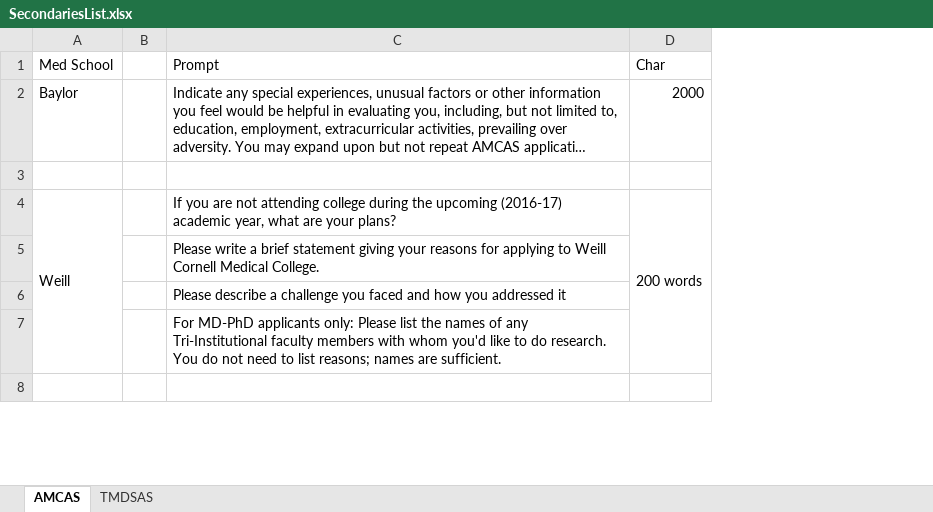
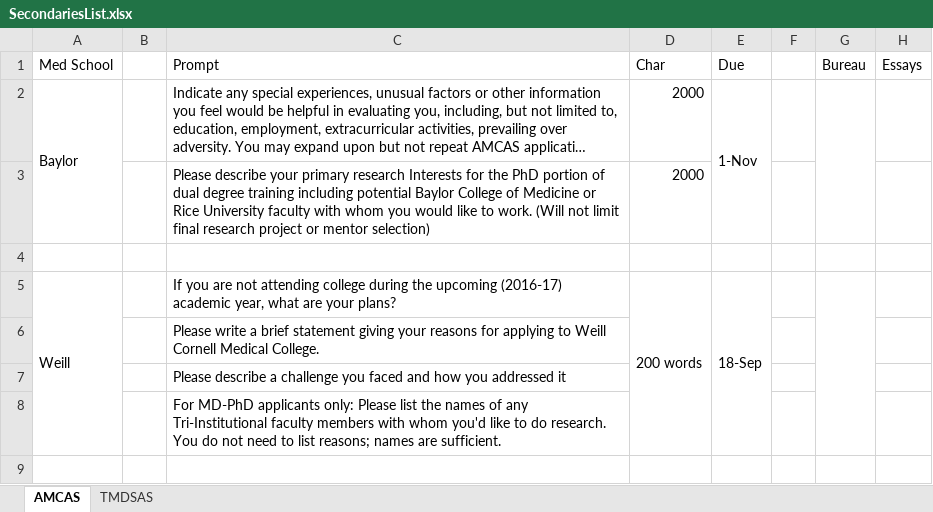
Before and after one commit to BenjaminTran/MedApplication, an Excel workbook: Secondaries/SecondariesList.xlsx, sheet AMCAS, drawn as a sheet; only a part is shown; long unchanged cells end in …; values as stored, in another font and other column widths than the file's, no cell formats; addresses are those after the commit; the diff covers the shown part only; the diff names each change by its address in the sheet, - before the commit and + after, or states it on an @@ line.

```diff
--- a/Secondaries/SecondariesList.xlsx (sheet AMCAS)
+++ b/Secondaries/SecondariesList.xlsx (sheet AMCAS)
+column E (Due), row 2: 1-Nov; row 5: 18-Sep
+column F, empty
+column G (Bureau), empty
+column H (Essays), empty
+A2:A3 merged
+row 3:  |  | Please describe your primary research Interests for the PhD portion of dual degree training including potential Baylor College of Medicine or Rice University faculty with whom you would like to work. (Will not limit final research project or mentor selection) | 2000
```
Also changed, not shown: 3 added rows elsewhere in this sheet, cell formats, 1 other file.
